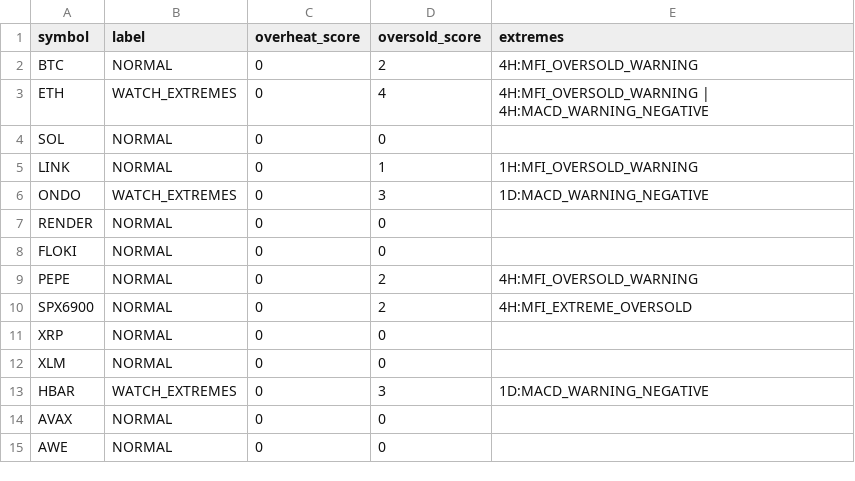
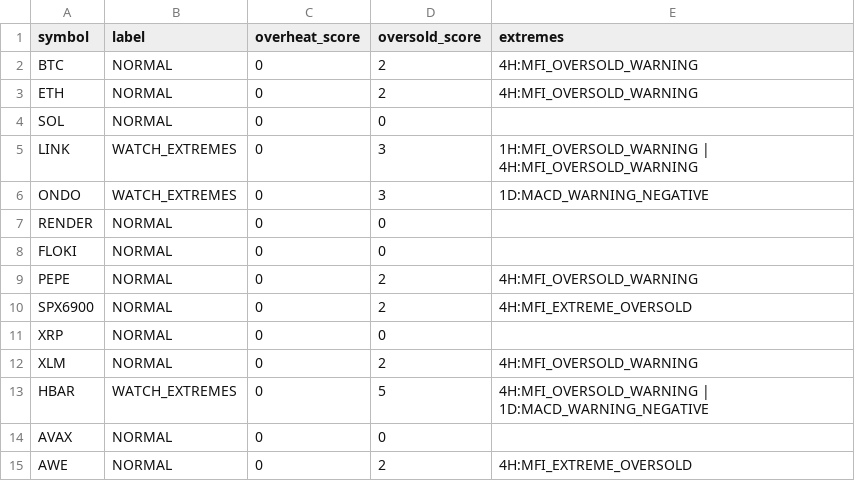
Before and after one commit to PawelKaminski12/TEST-LAB-V8, a CSV file: tactical_engine/TACTICAL_EXTREME_CONFLUENCE.csv, drawn as a sheet.

```diff
--- a/tactical_engine/TACTICAL_EXTREME_CONFLUENCE.csv
+++ b/tactical_engine/TACTICAL_EXTREME_CONFLUENCE.csv
@@ -2,5 +2,5 @@ symbol,label,overheat_score,oversold_score,extremes
 BTC,NORMAL,0,2,4H:MFI_OVERSOLD_WARNING
-ETH,WATCH_EXTREMES,0,4,4H:MFI_OVERSOLD_WARNING | 4H:MACD_WARNING_NEGATIVE
+ETH,NORMAL,0,2,4H:MFI_OVERSOLD_WARNING
 SOL,NORMAL,0,0,
-LINK,NORMAL,0,1,1H:MFI_OVERSOLD_WARNING
+LINK,WATCH_EXTREMES,0,3,1H:MFI_OVERSOLD_WARNING | 4H:MFI_OVERSOLD_WARNING
 ONDO,WATCH_EXTREMES,0,3,1D:MACD_WARNING_NEGATIVE
@@ -11,5 +11,5 @@ SPX6900,NORMAL,0,2,4H:MFI_EXTREME_OVERSOLD
 XRP,NORMAL,0,0,
-XLM,NORMAL,0,0,
-HBAR,WATCH_EXTREMES,0,3,1D:MACD_WARNING_NEGATIVE
+XLM,NORMAL,0,2,4H:MFI_OVERSOLD_WARNING
+HBAR,WATCH_EXTREMES,0,5,4H:MFI_OVERSOLD_WARNING | 1D:MACD_WARNING_NEGATIVE
 AVAX,NORMAL,0,0,
-AWE,NORMAL,0,0,
+AWE,NORMAL,0,2,4H:MFI_EXTREME_OVERSOLD
```
Also changed, not shown: tactical_engine/AVAXUSDT_4H.csv, tactical_engine/LINKUSDT_4H.csv, 30 other files.
